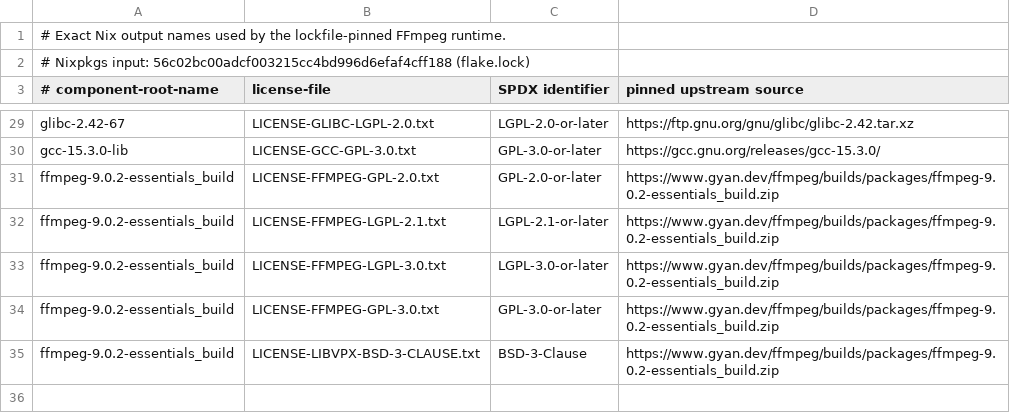
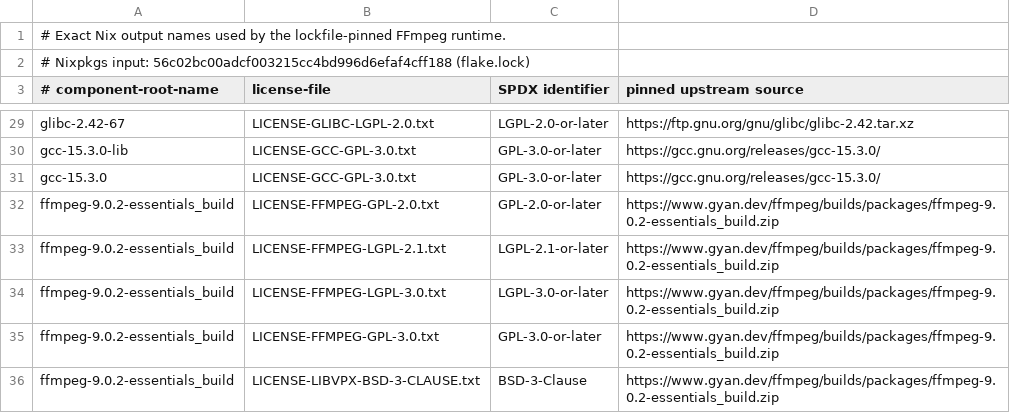
Before and after one commit to ttizze/remote-agent, a TSV file: third_party/ffmpeg/components.tsv, drawn as a sheet; only a part is shown, gaps mark what is left out; the diff names each change by its address in the sheet, - before the commit and + after, or states it on an @@ line.

Commit message:
Map current GCC runtime output

```diff
--- a/third_party/ffmpeg/components.tsv
+++ b/third_party/ffmpeg/components.tsv
+row 31: gcc-15.3.0 | LICENSE-GCC-GPL-3.0.txt | GPL-3.0-or-later | https://gcc.gnu.org/releases/gcc-15.3.0/
```
